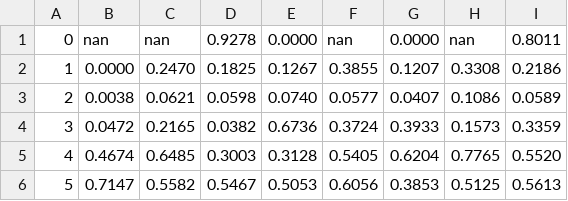
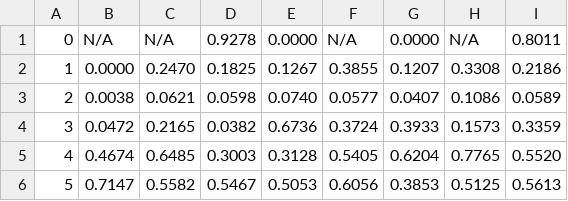
Before and after one commit to ytoyama/bachelor_thesis, a CSV file: csv/class_recall.csv, drawn as a sheet.

```diff
--- a/csv/class_recall.csv
+++ b/csv/class_recall.csv
@@ -1,2 +1,2 @@
-0,nan,nan,0.9278,0.0000,nan,0.0000,nan,0.8011
+0,N/A,N/A,0.9278,0.0000,N/A,0.0000,N/A,0.8011
 1,0.0000,0.2470,0.1825,0.1267,0.3855,0.1207,0.3308,0.2186
```
Also changed, not shown: csv/class_f_value.csv, csv/class_precision.csv, 1 other file.
